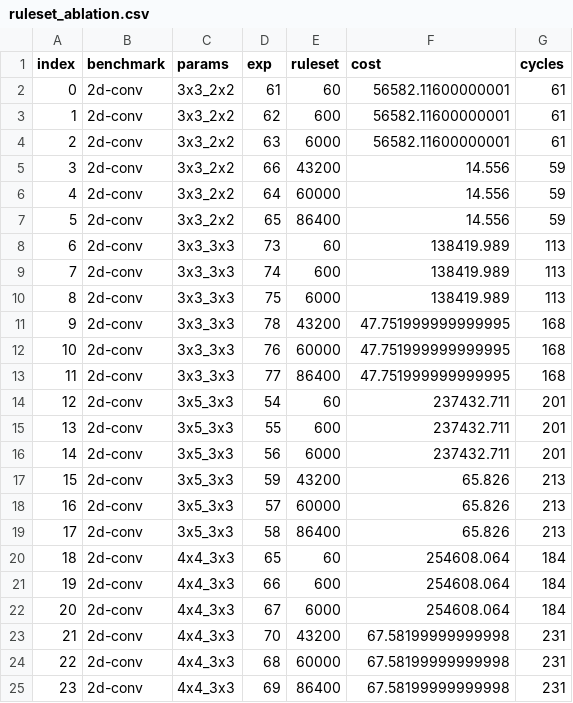
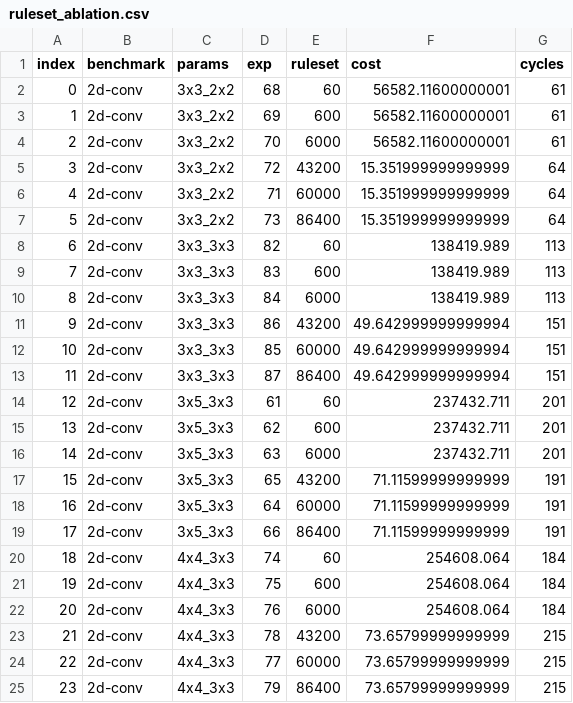
Before and after one commit to sgpthomas/comp-gen, a CSV file: server/figs/data/ruleset_ablation.csv, drawn as a sheet; only a part is shown; the diff covers the shown part only; the diff names each change by its address in the sheet, - before the commit and + after, or states it on an @@ line.

```diff
--- a/server/figs/data/ruleset_ablation.csv
+++ b/server/figs/data/ruleset_ablation.csv
-D2 (exp): 61
+D2 (exp): 68
-D3 (exp): 62
+D3 (exp): 69
-D4 (exp): 63
+D4 (exp): 70
-D5 (exp): 66
+D5 (exp): 72
-F5:F7 (cost): 14.556
+F5:F7 (cost): 15.351999999999999
-G5:G7 (cycles): 59
+G5:G7 (cycles): 64
-D6 (exp): 64
+D6 (exp): 71
-D7 (exp): 65
+D7 (exp): 73
-D8 (exp): 73
+D8 (exp): 82
-D9 (exp): 74
+D9 (exp): 83
-D10 (exp): 75
+D10 (exp): 84
-D11 (exp): 78
+D11 (exp): 86
-F11:F13 (cost): 47.751999999999995
+F11:F13 (cost): 49.642999999999994
-G11:G13 (cycles): 168
+G11:G13 (cycles): 151
-D12 (exp): 76
+D12 (exp): 85
-D13 (exp): 77
+D13 (exp): 87
-D14 (exp): 54
+D14 (exp): 61
-D15 (exp): 55
+D15 (exp): 62
-D16 (exp): 56
+D16 (exp): 63
-D17 (exp): 59
+D17 (exp): 65
-F17:F19 (cost): 65.826
+F17:F19 (cost): 71.11599999999999
-G17:G19 (cycles): 213
+G17:G19 (cycles): 191
-D18 (exp): 57
+D18 (exp): 64
-D19 (exp): 58
+D19 (exp): 66
-D20 (exp): 65
+D20 (exp): 74
-D21 (exp): 66
+D21 (exp): 75
-D22 (exp): 67
+D22 (exp): 76
-D23 (exp): 70
+D23 (exp): 78
-F23:F25 (cost): 67.58199999999998
+F23:F25 (cost): 73.65799999999999
-G23:G25 (cycles): 231
+G23:G25 (cycles): 215
-D24 (exp): 68
+D24 (exp): 77
-D25 (exp): 69
+D25 (exp): 79
```
Also changed, not shown: 14 removed rows, 6 edited cells and row numbers in column A elsewhere in this file, 6 other files.
